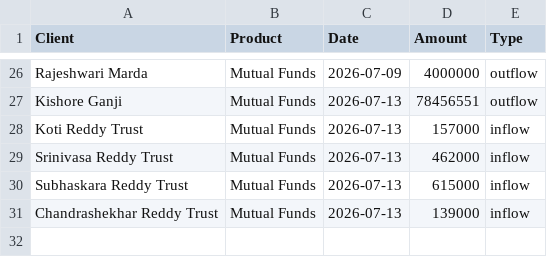
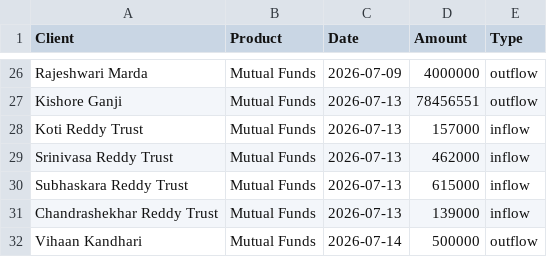
Before and after one commit to protimadhawan/dashboard, a CSV file: data.csv, drawn as a sheet; only a part is shown, gaps mark what is left out; the diff names each change by its address in the sheet, - before the commit and + after, or states it on an @@ line.

Commit message:
Update data.csv

```diff
--- a/data.csv
+++ b/data.csv
+row 32: Vihaan Kandhari | Mutual Funds | 2026-07-14 | 500000 | outflow
```
